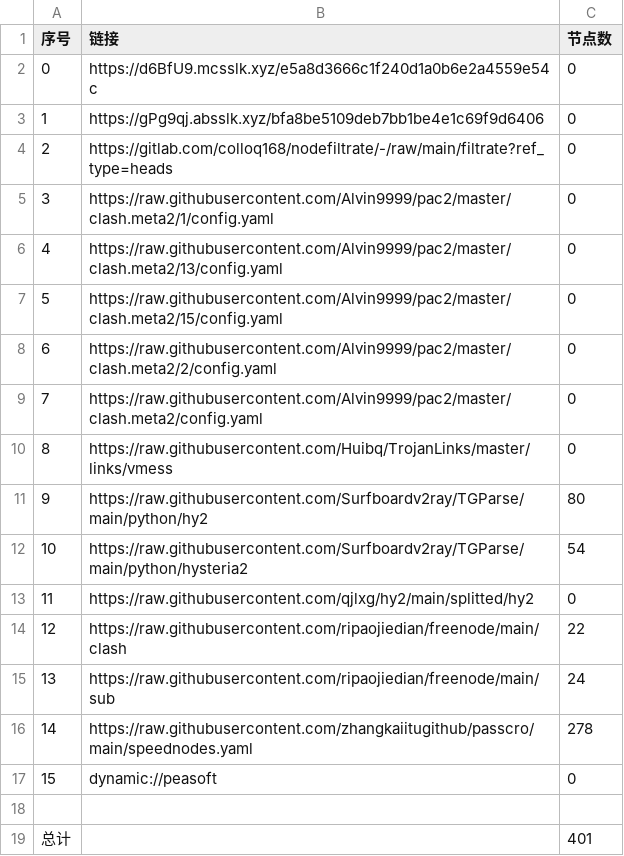
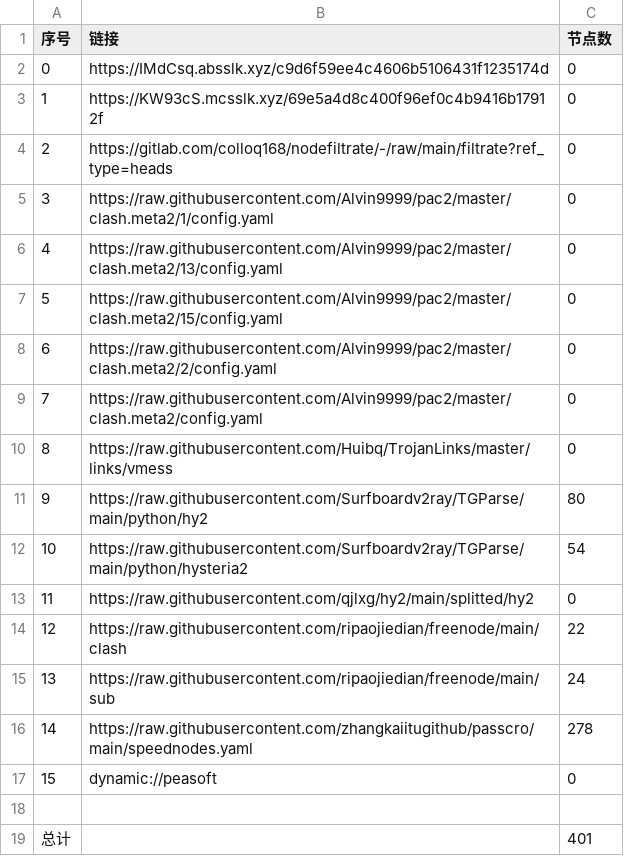
Before and after one commit to hicass-1102/AutoMergePublicNodes, a CSV file: list_result.csv, drawn as a sheet.

```diff
--- a/list_result.csv
+++ b/list_result.csv
@@ -1,4 +1,4 @@
 序号,链接,节点数
-0,https://d6BfU9.mcsslk.xyz/e5a8d3666c1f240d1a0b6e2a4559e54c,0
-1,https://gPg9qj.absslk.xyz/bfa8be5109deb7bb1be4e1c69f9d6406,0
+0,https://IMdCsq.absslk.xyz/c9d6f59ee4c4606b5106431f1235174d,0
+1,https://KW93cS.mcsslk.xyz/69e5a4d8c400f96ef0c4b9416b17912f,0
 2,https://gitlab.com/colloq168/nodefiltrate/-/raw/main/filtrate?ref_type=heads,0
```
Also changed, not shown: 5 other files.
